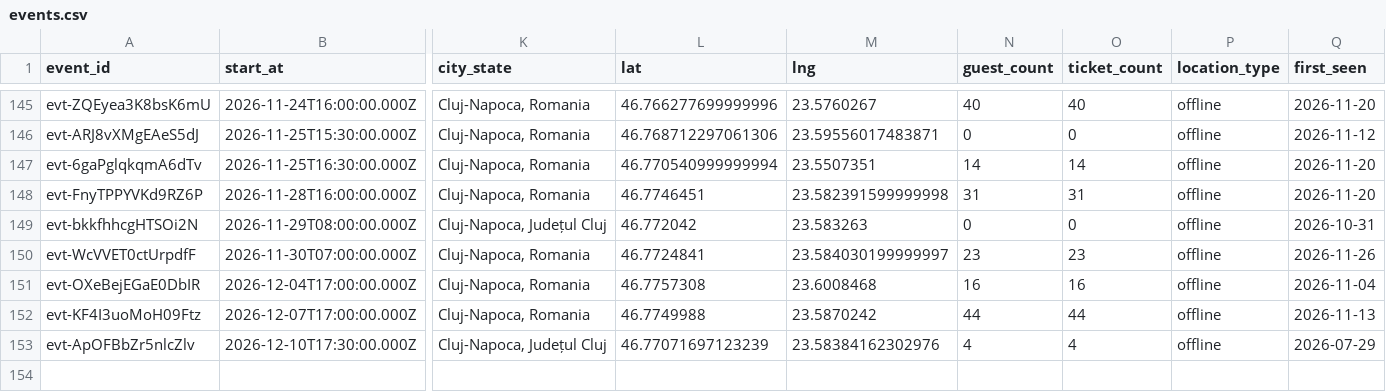
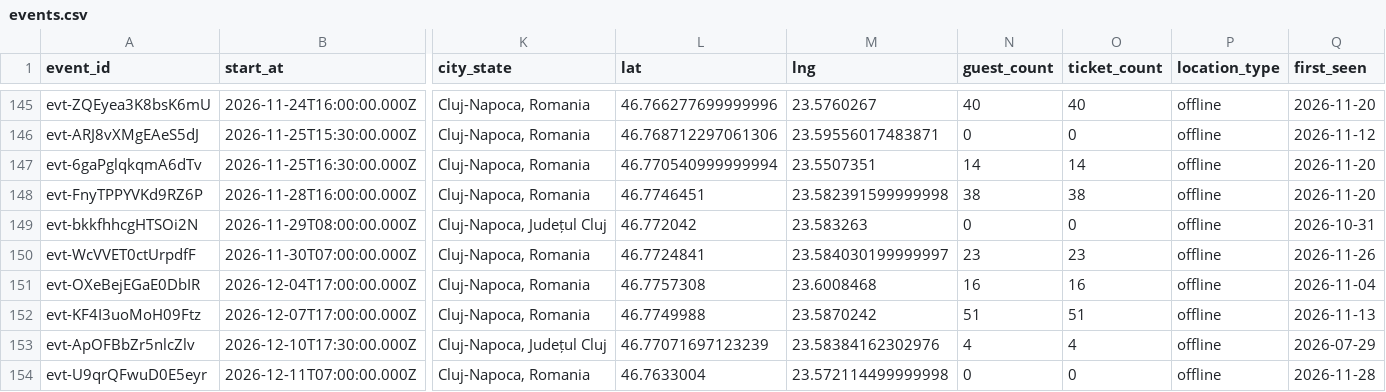
Before and after one commit to FlorinPopaCodes/cluj-meetup-tracker, a CSV file: data/events.csv, drawn as a sheet; only a part is shown, gaps mark what is left out; rows hold the shown columns only; the diff names each change by its address in the sheet, - before the commit and + after, or states it on an @@ line.

```diff
--- a/data/events.csv
+++ b/data/events.csv
-N148 (guest_count): 31
+N148 (guest_count): 38
-O148 (ticket_count): 31
+O148 (ticket_count): 38
-N152 (guest_count): 44
+N152 (guest_count): 51
-O152 (ticket_count): 44
+O152 (ticket_count): 51
+row 154: evt-U9qrQFwuD0E5eyr | 2026-12-11T07:00:00.000Z | Cluj-Napoca, Romania | 46.7633004 | 23.572114499999998 | 0 | 0 | offline | 2026-11-28
```
Also changed, not shown: 4 other files.
